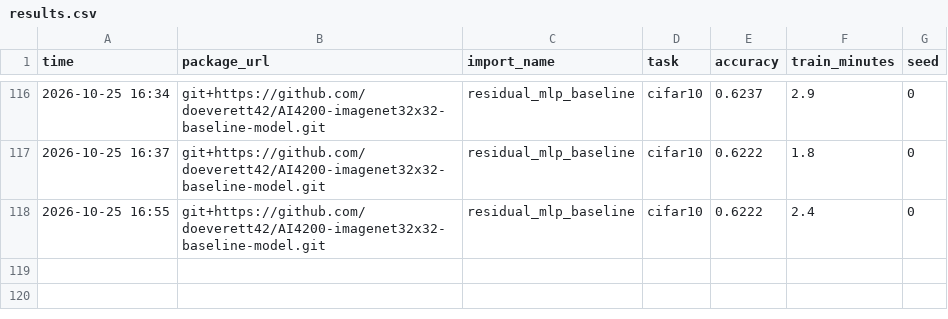
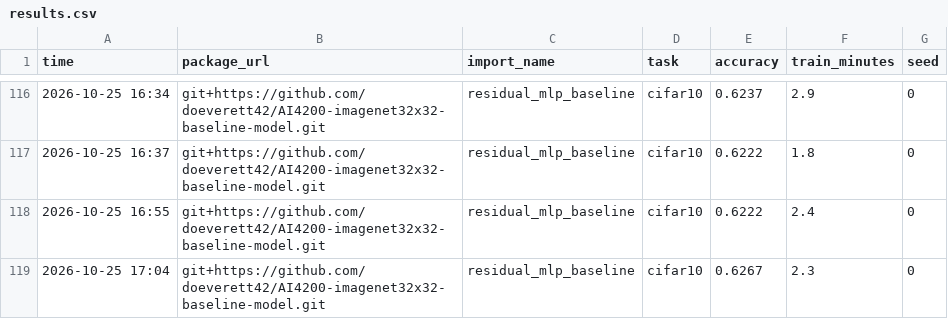
Before and after one commit to doeverett42/AI4200-imagenet32x32-baseline-model, a CSV file: results.csv, drawn as a sheet; only a part is shown, gaps mark what is left out; the diff names each change by its address in the sheet, - before the commit and + after, or states it on an @@ line.

Commit message:
Cifar random noise test

```diff
--- a/results.csv
+++ b/results.csv
+row 119: 2026-10-25 17:04 | git+https://github.com/doeverett42/AI4200-imagenet32x32-baseline-model.git | residual_mlp_baseline | cifar10 | 0.6267 | 2.3 | 0
```
Also changed, not shown: 2 other files.
